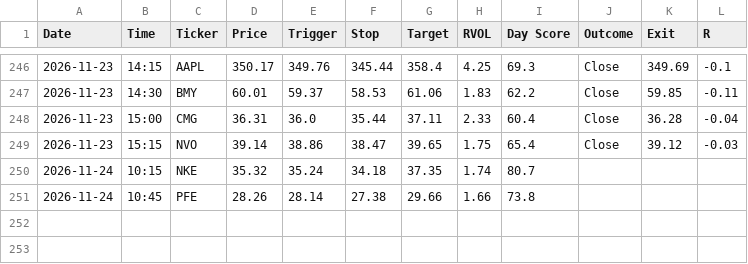
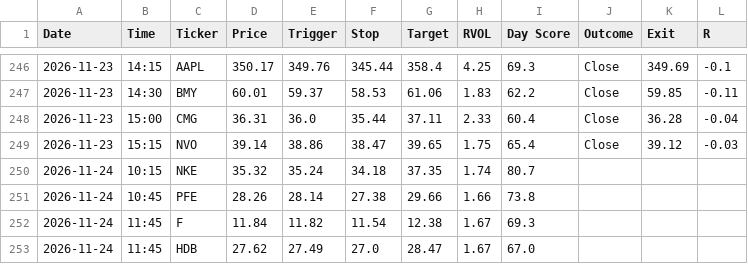
Before and after one commit to wolfmanex/trading-dashboard, a CSV file: daytrade_alerts.csv, drawn as a sheet; only a part is shown, gaps mark what is left out.

```diff
--- a/daytrade_alerts.csv
+++ b/daytrade_alerts.csv
@@ -251 +251,3 @@ Date,Time,Ticker,Price,Trigger,Stop,Target,RVOL,Day Score,Outcome,Exit,R
 2026-11-24,10:45,PFE,28.26,28.14,27.38,29.66,1.66,73.8,,,
+2026-11-24,11:45,F,11.84,11.82,11.54,12.38,1.67,69.3,,,
+2026-11-24,11:45,HDB,27.62,27.49,27.0,28.47,1.67,67.0,,,
```
